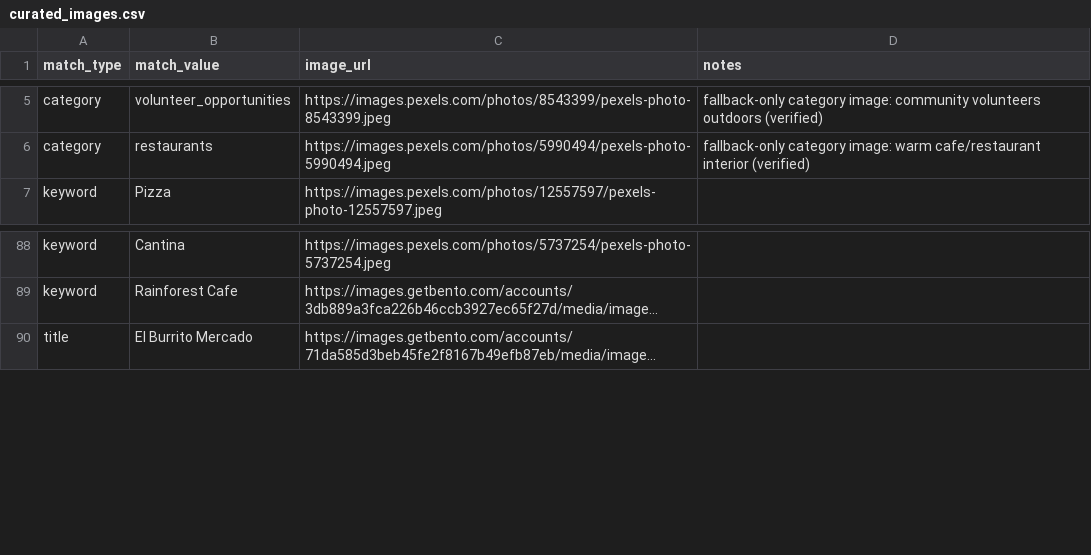
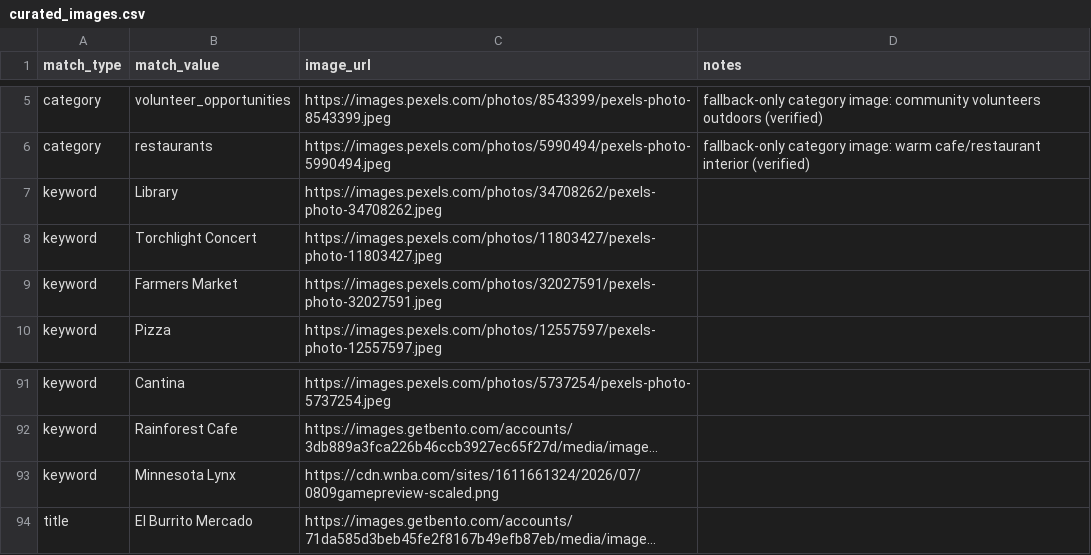
Before and after one commit to avlhohn/msp-family-feed, a CSV file: curated_images.csv, drawn as a sheet; only a part is shown, gaps mark what is left out; long unchanged cells end in …; the diff names each change by its address in the sheet, - before the commit and + after, or states it on an @@ line.

Commit message:
Update curated_images.csv

```diff
--- a/curated_images.csv
+++ b/curated_images.csv
+row 7: keyword | Library | https://images.pexels.com/photos/34708262/pexels-photo-34708262.jpeg
+row 8: keyword | Torchlight Concert | https://images.pexels.com/photos/11803427/pexels-photo-11803427.jpeg
+row 9: keyword | Farmers Market | https://images.pexels.com/photos/32027591/pexels-photo-32027591.jpeg
+row 93: keyword | Minnesota Lynx | https://cdn.wnba.com/sites/1611661324/2026/07/0809gamepreview-scaled.png
```
